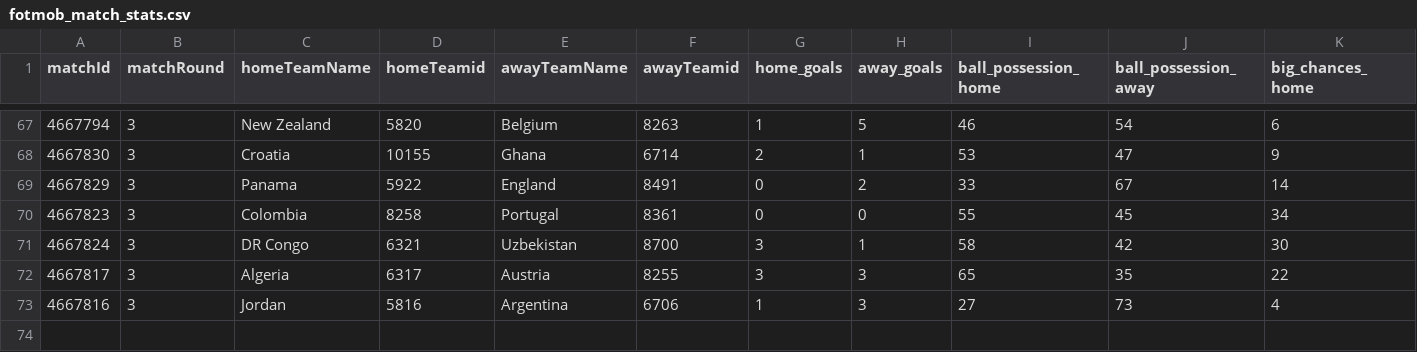
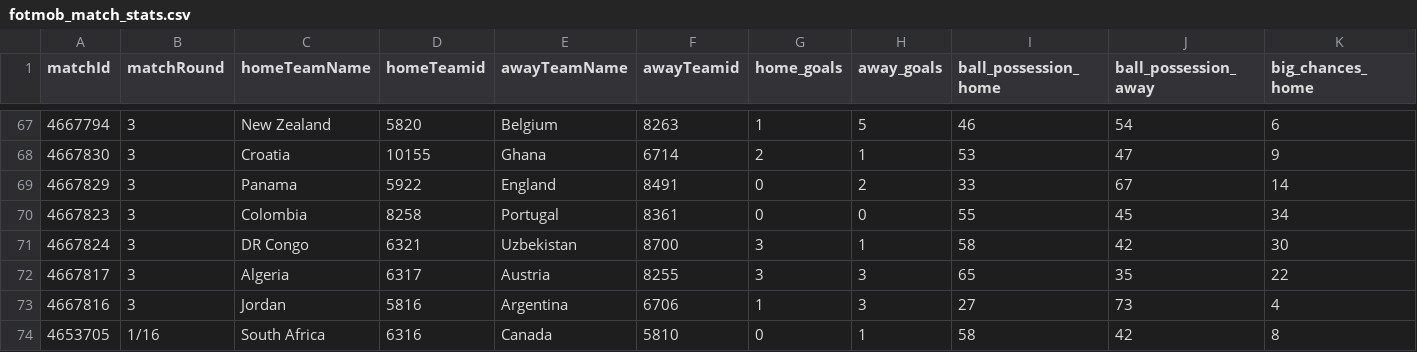
Before and after one commit to bolaxel/wcup26, a CSV file: matchStats/csv/fotmob_match_stats.csv, drawn as a sheet; only a part is shown, gaps mark what is left out; rows hold the shown columns only; the diff names each change by its address in the sheet, - before the commit and + after, or states it on an @@ line.

```diff
--- a/matchStats/csv/fotmob_match_stats.csv
+++ b/matchStats/csv/fotmob_match_stats.csv
+row 74: 4653705 | 1/16 | South Africa | 6316 | Canada | 5810 | 0 | 1 | 58 | 42 | 8
```
Also changed, not shown: goals/csv/awayScorers.csv, 4 other files.
